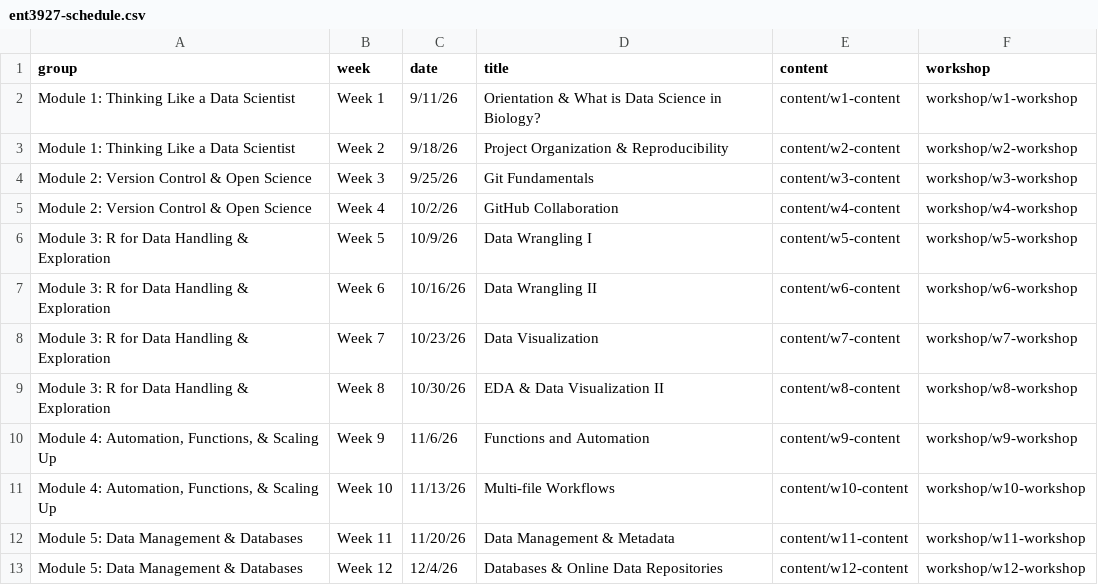
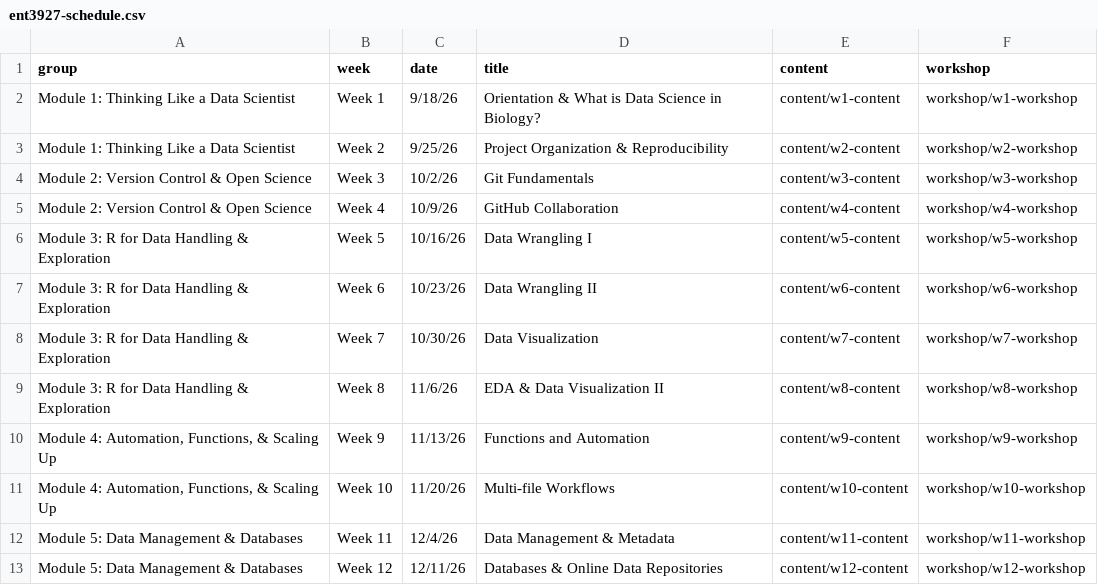
Before and after one commit to entomology-3927-5927/entomology-3927, a CSV file: data/ent3927-schedule.csv, drawn as a sheet.

```diff
--- a/data/ent3927-schedule.csv
+++ b/data/ent3927-schedule.csv
@@ -1,13 +1,13 @@
 group,week,date,title,content,workshop
-Module 1: Thinking Like a Data Scientist,Week 1,9/11/26,Orientation & What is Data Science in Biology?,content/w1-content,workshop/w1-workshop
-Module 1: Thinking Like a Data Scientist,Week 2,9/18/26,Project Organization & Reproducibility,content/w2-content,workshop/w2-workshop
-Module 2: Version Control & Open Science,Week 3,9/25/26,Git Fundamentals,content/w3-content,workshop/w3-workshop
-Module 2: Version Control & Open Science,Week 4,10/2/26,GitHub Collaboration,content/w4-content,workshop/w4-workshop
-Module 3: R for Data Handling & Exploration,Week 5,10/9/26,Data Wrangling I,content/w5-content,workshop/w5-workshop
-Module 3: R for Data Handling & Exploration,Week 6,10/16/26,Data Wrangling II,content/w6-content,workshop/w6-workshop
-Module 3: R for Data Handling & Exploration,Week 7,10/23/26,Data Visualization,content/w7-content,workshop/w7-workshop
-Module 3: R for Data Handling & Exploration,Week 8,10/30/26,EDA & Data Visualization II,content/w8-content,workshop/w8-workshop
-"Module 4: Automation, Functions, & Scaling Up",Week 9,11/6/26,Functions and Automation,content/w9-content,workshop/w9-workshop
-"Module 4: Automation, Functions, & Scaling Up",Week 10,11/13/26,Multi-file Workflows,content/w10-content,workshop/w10-workshop
-Module 5: Data Management & Databases,Week 11,11/20/26,Data Management & Metadata,content/w11-content,workshop/w11-workshop
-Module 5: Data Management & Databases,Week 12,12/4/26,Databases & Online Data Repositories,content/w12-content,workshop/w12-workshop
+Module 1: Thinking Like a Data Scientist,Week 1,9/18/26,Orientation & What is Data Science in Biology?,content/w1-content,workshop/w1-workshop
+Module 1: Thinking Like a Data Scientist,Week 2,9/25/26,Project Organization & Reproducibility,content/w2-content,workshop/w2-workshop
+Module 2: Version Control & Open Science,Week 3,10/2/26,Git Fundamentals,content/w3-content,workshop/w3-workshop
+Module 2: Version Control & Open Science,Week 4,10/9/26,GitHub Collaboration,content/w4-content,workshop/w4-workshop
+Module 3: R for Data Handling & Exploration,Week 5,10/16/26,Data Wrangling I,content/w5-content,workshop/w5-workshop
+Module 3: R for Data Handling & Exploration,Week 6,10/23/26,Data Wrangling II,content/w6-content,workshop/w6-workshop
+Module 3: R for Data Handling & Exploration,Week 7,10/30/26,Data Visualization,content/w7-content,workshop/w7-workshop
+Module 3: R for Data Handling & Exploration,Week 8,11/6/26,EDA & Data Visualization II,content/w8-content,workshop/w8-workshop
+"Module 4: Automation, Functions, & Scaling Up",Week 9,11/13/26,Functions and Automation,content/w9-content,workshop/w9-workshop
+"Module 4: Automation, Functions, & Scaling Up",Week 10,11/20/26,Multi-file Workflows,content/w10-content,workshop/w10-workshop
+Module 5: Data Management & Databases,Week 11,12/4/26,Data Management & Metadata,content/w11-content,workshop/w11-workshop
+Module 5: Data Management & Databases,Week 12,12/11/26,Databases & Online Data Repositories,content/w12-content,workshop/w12-workshop
```
Also changed, not shown: 56 other files.
